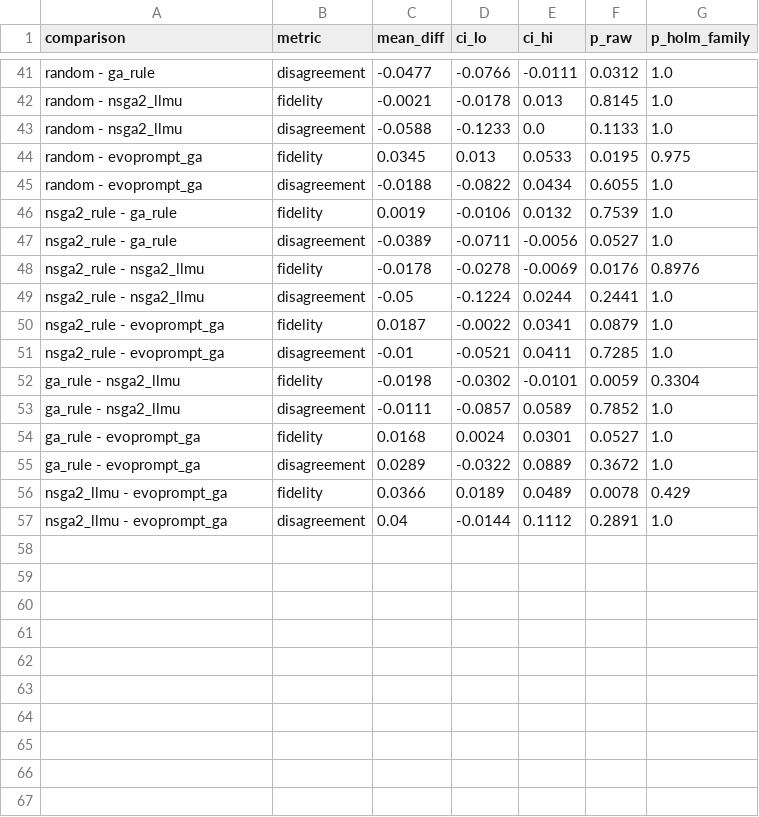
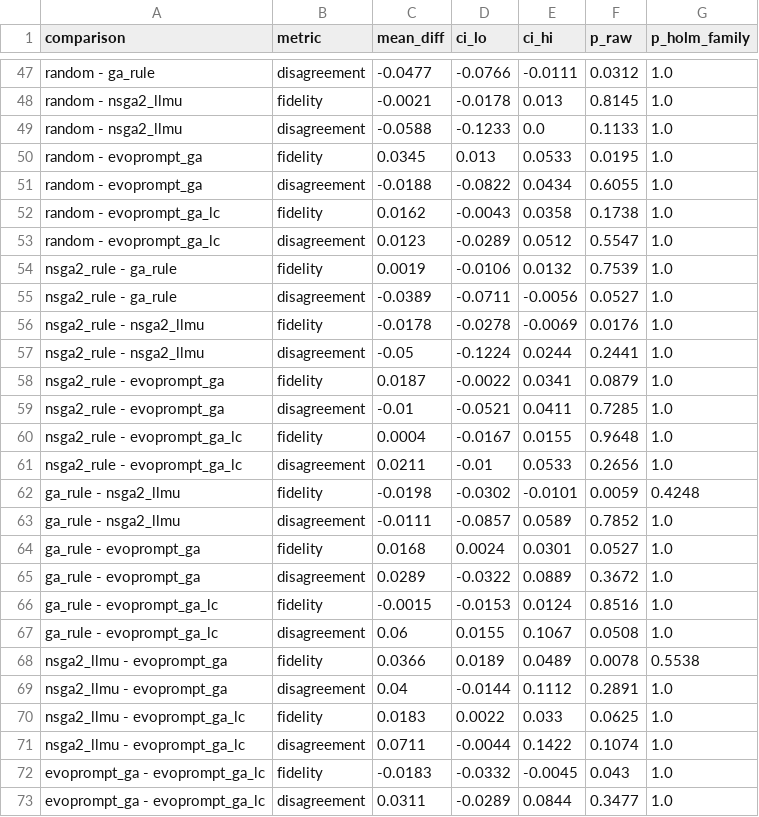
Before and after one commit to Bellafc/dsai6707-prompt-evolution, a CSV file: courses/dsai6707/results/haiku/heldout_tests_protocol.csv, drawn as a sheet; only a part is shown, gaps mark what is left out; the diff covers the shown part only.

```diff
--- a/courses/dsai6707/results/haiku/heldout_tests_protocol.csv
+++ b/courses/dsai6707/results/haiku/heldout_tests_protocol.csv
@@ -43,7 +49,9 @@ random - nsga2_llmu,fidelity,-0.0021,-0.0178,0.013,0.8145,1.0
 random - nsga2_llmu,disagreement,-0.0588,-0.1233,0.0,0.1133,1.0
-random - evoprompt_ga,fidelity,0.0345,0.013,0.0533,0.0195,0.975
+random - evoprompt_ga,fidelity,0.0345,0.013,0.0533,0.0195,1.0
 random - evoprompt_ga,disagreement,-0.0188,-0.0822,0.0434,0.6055,1.0
+random - evoprompt_ga_lc,fidelity,0.0162,-0.0043,0.0358,0.1738,1.0
+random - evoprompt_ga_lc,disagreement,0.0123,-0.0289,0.0512,0.5547,1.0
 nsga2_rule - ga_rule,fidelity,0.0019,-0.0106,0.0132,0.7539,1.0
 nsga2_rule - ga_rule,disagreement,-0.0389,-0.0711,-0.0056,0.0527,1.0
-nsga2_rule - nsga2_llmu,fidelity,-0.0178,-0.0278,-0.0069,0.0176,0.8976
+nsga2_rule - nsga2_llmu,fidelity,-0.0178,-0.0278,-0.0069,0.0176,1.0
 nsga2_rule - nsga2_llmu,disagreement,-0.05,-0.1224,0.0244,0.2441,1.0
@@ -51,3 +59,5 @@ nsga2_rule - evoprompt_ga,fidelity,0.0187,-0.0022,0.0341,0.0879,1.0
 nsga2_rule - evoprompt_ga,disagreement,-0.01,-0.0521,0.0411,0.7285,1.0
-ga_rule - nsga2_llmu,fidelity,-0.0198,-0.0302,-0.0101,0.0059,0.3304
+nsga2_rule - evoprompt_ga_lc,fidelity,0.0004,-0.0167,0.0155,0.9648,1.0
+nsga2_rule - evoprompt_ga_lc,disagreement,0.0211,-0.01,0.0533,0.2656,1.0
+ga_rule - nsga2_llmu,fidelity,-0.0198,-0.0302,-0.0101,0.0059,0.4248
 ga_rule - nsga2_llmu,disagreement,-0.0111,-0.0857,0.0589,0.7852,1.0
@@ -55,3 +65,9 @@ ga_rule - evoprompt_ga,fidelity,0.0168,0.0024,0.0301,0.0527,1.0
 ga_rule - evoprompt_ga,disagreement,0.0289,-0.0322,0.0889,0.3672,1.0
-nsga2_llmu - evoprompt_ga,fidelity,0.0366,0.0189,0.0489,0.0078,0.429
+ga_rule - evoprompt_ga_lc,fidelity,-0.0015,-0.0153,0.0124,0.8516,1.0
+ga_rule - evoprompt_ga_lc,disagreement,0.06,0.0155,0.1067,0.0508,1.0
+nsga2_llmu - evoprompt_ga,fidelity,0.0366,0.0189,0.0489,0.0078,0.5538
 nsga2_llmu - evoprompt_ga,disagreement,0.04,-0.0144,0.1112,0.2891,1.0
+nsga2_llmu - evoprompt_ga_lc,fidelity,0.0183,0.0022,0.033,0.0625,1.0
+nsga2_llmu - evoprompt_ga_lc,disagreement,0.0711,-0.0044,0.1422,0.1074,1.0
+evoprompt_ga - evoprompt_ga_lc,fidelity,-0.0183,-0.0332,-0.0045,0.043,1.0
+evoprompt_ga - evoprompt_ga_lc,disagreement,0.0311,-0.0289,0.0844,0.3477,1.0
```
Also changed, not shown: 6 added rows and 3 edited cells elsewhere in this file, courses/dsai6707/results/haiku/heldout_per_event.csv, courses/dsai6707/results/haiku/heldout_sensitivity.csv, 44 other files.
